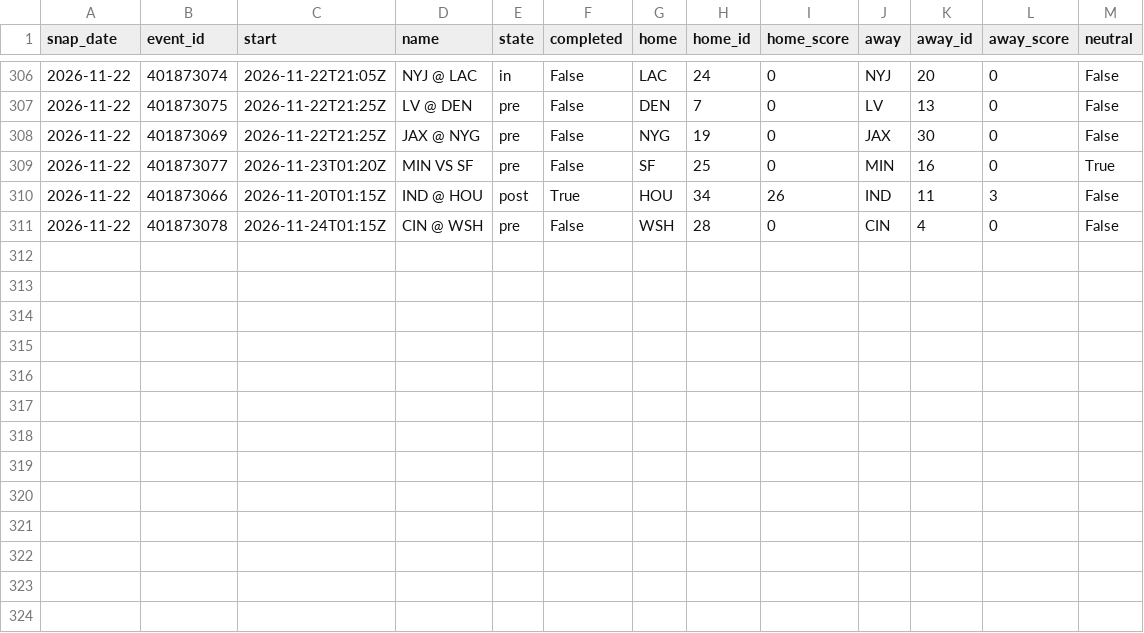
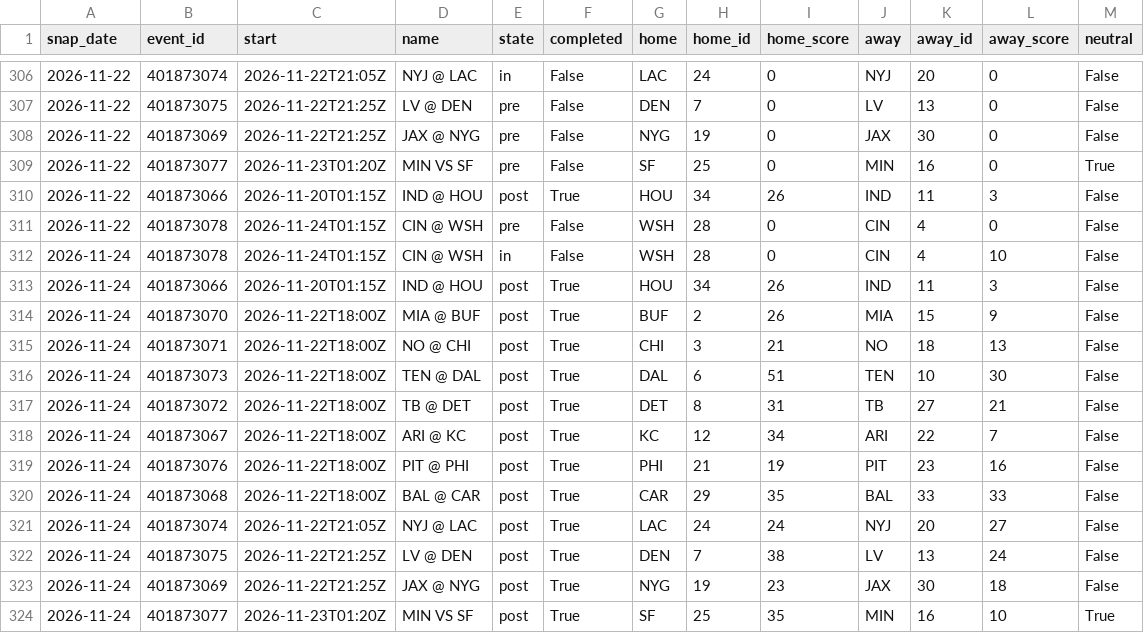
Before and after one commit to azcal/mbm-data, a CSV file: states/nfl/slate_2026-11.csv, drawn as a sheet; only a part is shown, gaps mark what is left out.

```diff
--- a/states/nfl/slate_2026-11.csv
+++ b/states/nfl/slate_2026-11.csv
@@ -311 +311,14 @@ snap_date,event_id,start,name,state,completed,home,home_id,home_score,away,away_
 2026-11-22,401873078,2026-11-24T01:15Z,CIN @ WSH,pre,False,WSH,28,0,CIN,4,0,False
+2026-11-24,401873078,2026-11-24T01:15Z,CIN @ WSH,in,False,WSH,28,0,CIN,4,10,False
+2026-11-24,401873066,2026-11-20T01:15Z,IND @ HOU,post,True,HOU,34,26,IND,11,3,False
+2026-11-24,401873070,2026-11-22T18:00Z,MIA @ BUF,post,True,BUF,2,26,MIA,15,9,False
+2026-11-24,401873071,2026-11-22T18:00Z,NO @ CHI,post,True,CHI,3,21,NO,18,13,False
+2026-11-24,401873073,2026-11-22T18:00Z,TEN @ DAL,post,True,DAL,6,51,TEN,10,30,False
+2026-11-24,401873072,2026-11-22T18:00Z,TB @ DET,post,True,DET,8,31,TB,27,21,False
+2026-11-24,401873067,2026-11-22T18:00Z,ARI @ KC,post,True,KC,12,34,ARI,22,7,False
+2026-11-24,401873076,2026-11-22T18:00Z,PIT @ PHI,post,True,PHI,21,19,PIT,23,16,False
+2026-11-24,401873068,2026-11-22T18:00Z,BAL @ CAR,post,True,CAR,29,35,BAL,33,33,False
+2026-11-24,401873074,2026-11-22T21:05Z,NYJ @ LAC,post,True,LAC,24,24,NYJ,20,27,False
+2026-11-24,401873075,2026-11-22T21:25Z,LV @ DEN,post,True,DEN,7,38,LV,13,24,False
+2026-11-24,401873069,2026-11-22T21:25Z,JAX @ NYG,post,True,NYG,19,23,JAX,30,18,False
+2026-11-24,401873077,2026-11-23T01:20Z,MIN VS SF,post,True,SF,25,35,MIN,16,10,True
```
Also changed, not shown: states/nba/slate_2026-11.csv, states/ncaaf/injuries_2026-11.csv, 9 other files.
